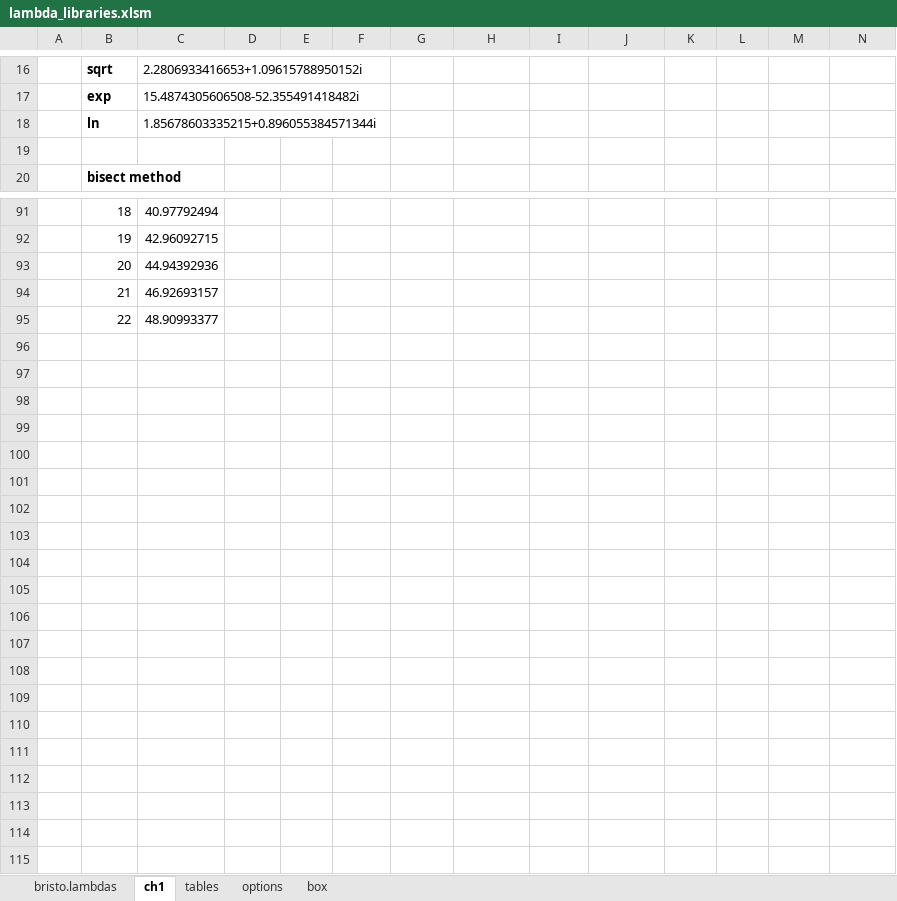
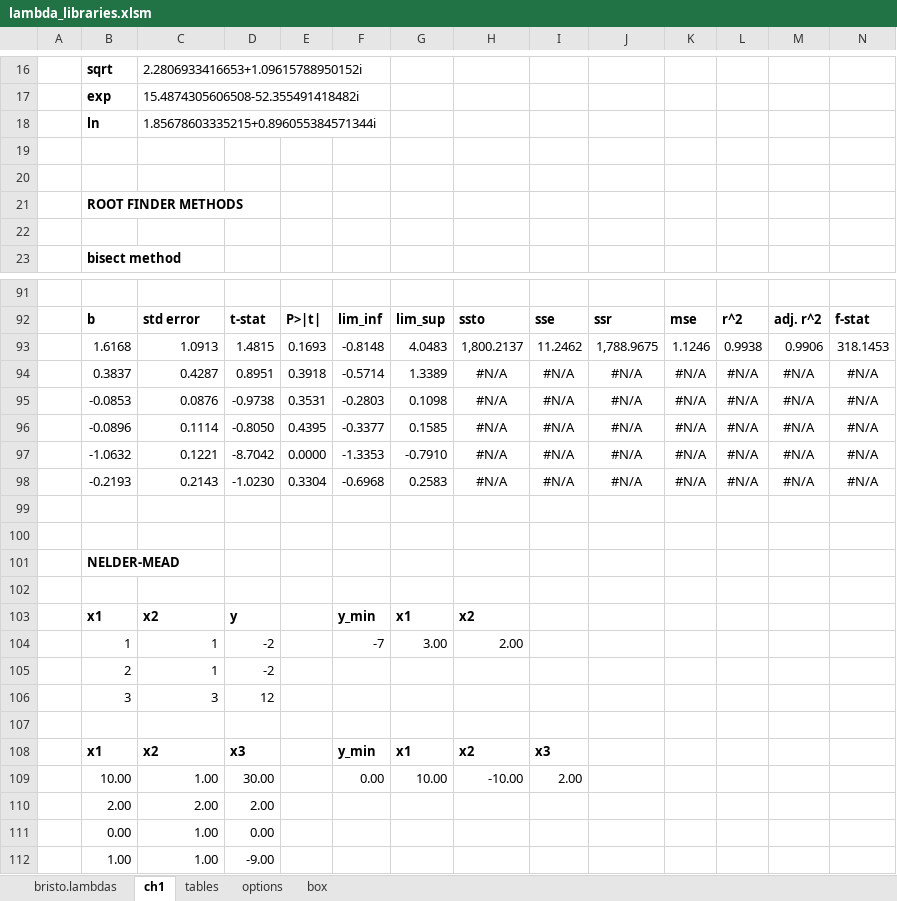
Before and after one commit to fbristotti/bristo-fin, an Excel workbook: data/xl/lambda_libraries.xlsm, sheet ch1, drawn as a sheet; only a part is shown, gaps mark what is left out; values as stored, in another font and other column widths than the file's, no borders; charts and pictures not drawn; addresses are those after the commit; rows hold the shown columns only; the diff covers the shown part only; the diff names each change by its address in the sheet, - before the commit and + after, or states it on an @@ line.

Commit message:
nelder-mead

```diff
--- a/data/xl/lambda_libraries.xlsm (sheet ch1)
+++ b/data/xl/lambda_libraries.xlsm (sheet ch1)
+row 20: (empty)
+row 21:  | ROOT FINDER METHODS
+row 22: (empty)
-row 91:  | 18 | 40.97792494
+row 91: (empty)
+row 92:  | b | std error | t-stat | P>|t| | lim_inf | lim_sup | ssto | sse | ssr | mse | r^2 | adj. r^2 | f-stat
+row 93:  | 1.6168 | 1.0913 | 1.4815 | 0.1693 | -0.8148 | 4.0483 | 1,800.2137 | 11.2462 | 1,788.9675 | 1.1246 | 0.9938 | 0.9906 | 318.1453
+row 94:  | 0.3837 | 0.4287 | 0.8951 | 0.3918 | -0.5714 | 1.3389 | #N/A | #N/A | #N/A | #N/A | #N/A | #N/A | #N/A
+row 95:  | -0.0853 | 0.0876 | -0.9738 | 0.3531 | -0.2803 | 0.1098 | #N/A | #N/A | #N/A | #N/A | #N/A | #N/A | #N/A
+row 96:  | -0.0896 | 0.1114 | -0.8050 | 0.4395 | -0.3377 | 0.1585 | #N/A | #N/A | #N/A | #N/A | #N/A | #N/A | #N/A
+row 97:  | -1.0632 | 0.1221 | -8.7042 | 0.0000 | -1.3353 | -0.7910 | #N/A | #N/A | #N/A | #N/A | #N/A | #N/A | #N/A
+row 98:  | -0.2193 | 0.2143 | -1.0230 | 0.3304 | -0.6968 | 0.2583 | #N/A | #N/A | #N/A | #N/A | #N/A | #N/A | #N/A
-row 99:  | 19 | 42.96092715
+row 99: (empty)
-row 100:  | 20 | 44.94392936
+row 100: (empty)
+row 101:  | NELDER-MEAD
-row 102:  | 21 | 46.92693157
+row 102: (empty)
+row 103:  | x1 | x2 | y |  | y_min | x1 | x2
+row 104:  | 1 | 1 | -2 |  | -7 | 3.00 | 2.00
+row 105:  | 2 | 1 | -2
+row 106:  | 3 | 3 | 12
-row 107:  | 22 | 48.90993377
+row 107: (empty)
+row 108:  | x1 | x2 | x3 |  | y_min | x1 | x2 | x3
+row 109:  | 10.00 | 1.00 | 30.00 |  | 0.00 | 10.00 | -10.00 | 2.00
+row 110:  | 2.00 | 2.00 | 2.00
+row 111:  | 0.00 | 1.00 | 0.00
+row 112:  | 1.00 | 1.00 | -9.00
```
Also changed, not shown: 41 added rows, 44 removed rows and 4 edited cells elsewhere in this sheet, sheet bristo.lambdas, formulas that keep their value, charts or pictures, 2 other files.
